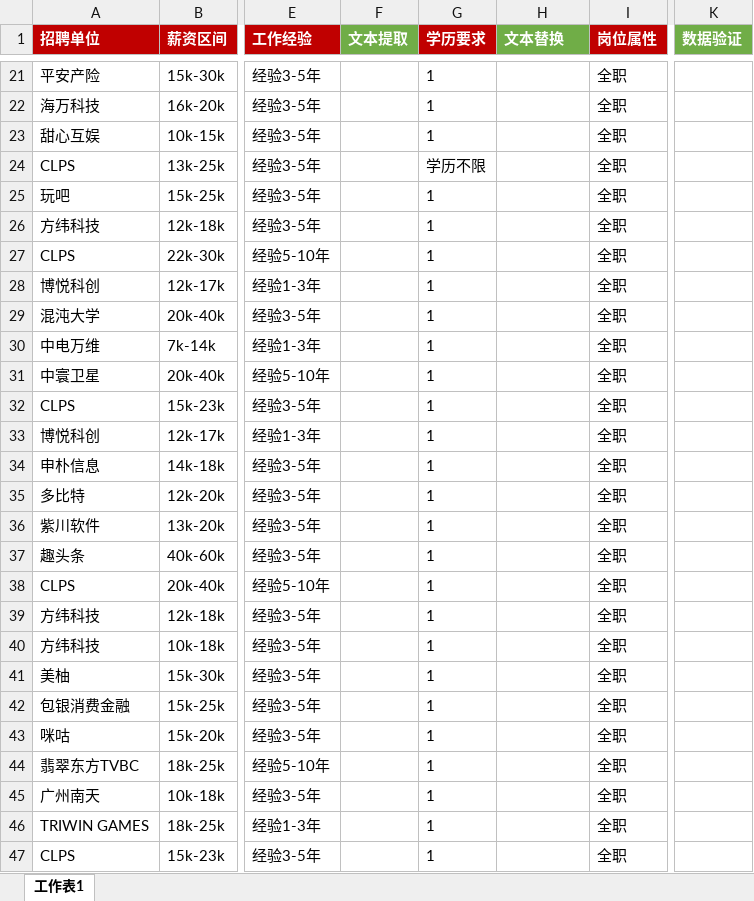
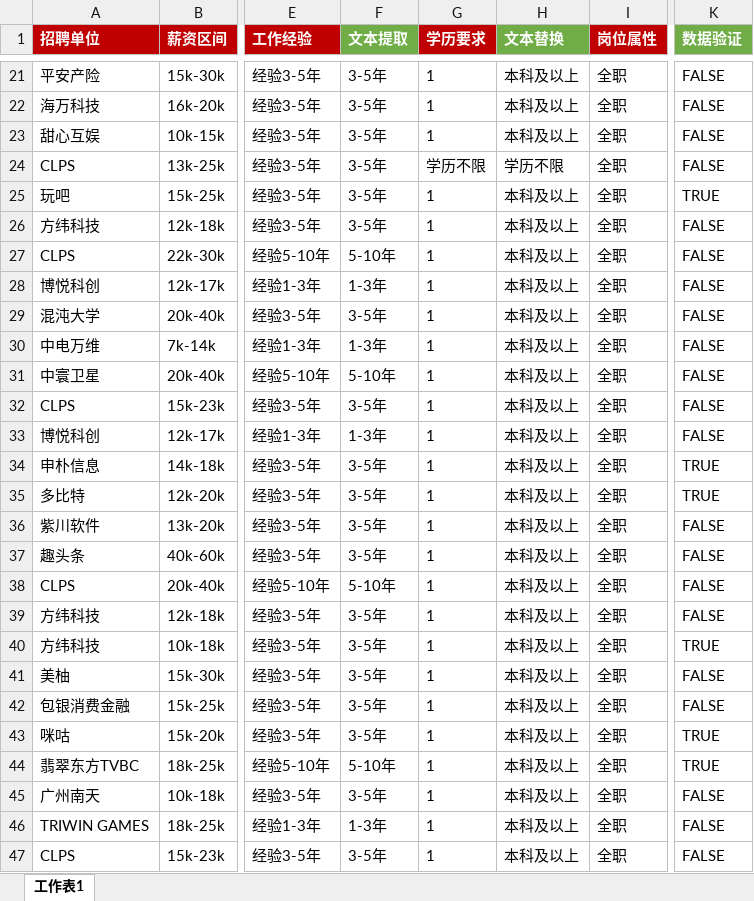
Before and after one commit to AndersonHJB/data-analysis, an Excel workbook: 01-Excel/01-文本函数/视频操作文件/文本函数.xlsx, sheet 工作表1, drawn as a sheet; only a part is shown, gaps mark what is left out; values as stored, in another font and other column widths than the file's, no borders; the diff covers the shown part only; the diff names each change by its address in the sheet, - before the commit and + after, or states it on an @@ line.

```diff
--- a/01-Excel/01-文本函数/视频操作文件/文本函数.xlsx (sheet 工作表1)
+++ b/01-Excel/01-文本函数/视频操作文件/文本函数.xlsx (sheet 工作表1)
-F21:F26 (文本提取): (empty)
+F21:F26 (文本提取): 3-5年
-H21:H23 (文本替换): (empty)
+H21:H23 (文本替换): 本科及以上
-K21:K24 (数据验证): (empty)
+K21:K24 (数据验证): FALSE
-H24 (文本替换): (empty)
+H24 (文本替换): 学历不限
-H25:H47 (文本替换): (empty)
+H25:H47 (文本替换): 本科及以上
-K25 (数据验证): (empty)
+K25 (数据验证): TRUE
-K26:K33 (数据验证): (empty)
+K26:K33 (数据验证): FALSE
-F27 (文本提取): (empty)
+F27 (文本提取): 5-10年
-F28 (文本提取): (empty)
+F28 (文本提取): 1-3年
-F29 (文本提取): (empty)
+F29 (文本提取): 3-5年
-F30 (文本提取): (empty)
+F30 (文本提取): 1-3年
-F31 (文本提取): (empty)
+F31 (文本提取): 5-10年
-F32 (文本提取): (empty)
+F32 (文本提取): 3-5年
-F33 (文本提取): (empty)
+F33 (文本提取): 1-3年
-F34:F37 (文本提取): (empty)
+F34:F37 (文本提取): 3-5年
-K34:K35 (数据验证): (empty)
+K34:K35 (数据验证): TRUE
-K36:K39 (数据验证): (empty)
+K36:K39 (数据验证): FALSE
-F38 (文本提取): (empty)
+F38 (文本提取): 5-10年
-F39:F43 (文本提取): (empty)
+F39:F43 (文本提取): 3-5年
-K40 (数据验证): (empty)
+K40 (数据验证): TRUE
-K41:K42 (数据验证): (empty)
+K41:K42 (数据验证): FALSE
-K43:K44 (数据验证): (empty)
+K43:K44 (数据验证): TRUE
-F44 (文本提取): (empty)
+F44 (文本提取): 5-10年
-F45 (文本提取): (empty)
+F45 (文本提取): 3-5年
-K45:K47 (数据验证): (empty)
+K45:K47 (数据验证): FALSE
-F46 (文本提取): (empty)
+F46 (文本提取): 1-3年
-F47 (文本提取): (empty)
+F47 (文本提取): 3-5年
```
Also changed, not shown: 1266 edited cells elsewhere in this sheet.
